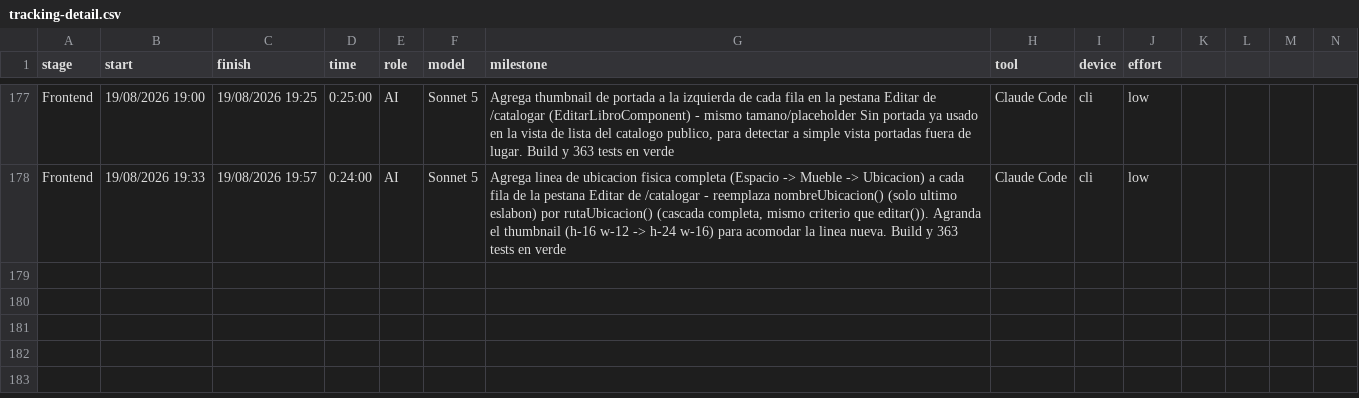
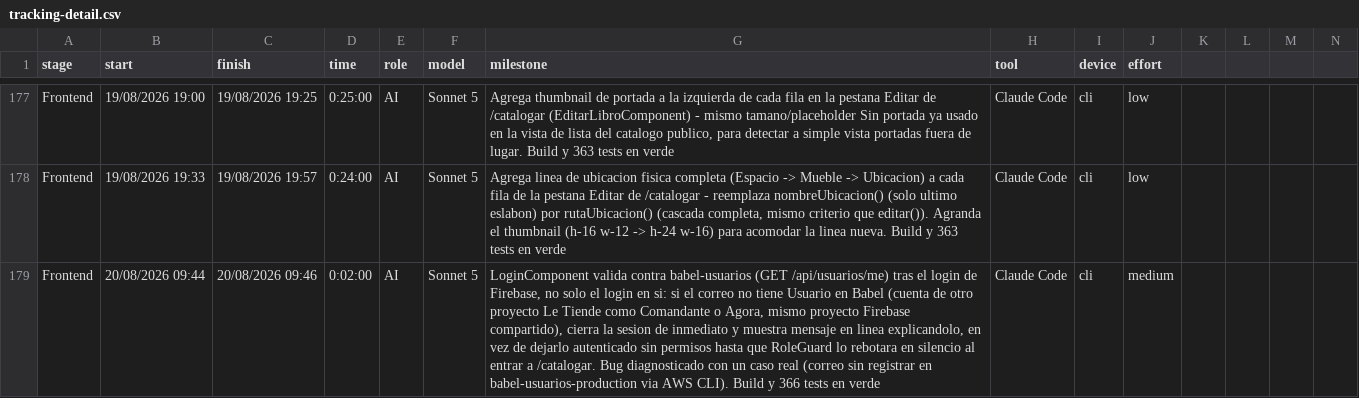
Before and after one commit to ocastelblanco/babel-letiende, a CSV file: tracking-detail.csv, drawn as a sheet; only a part is shown, gaps mark what is left out; rows hold the shown columns only; the diff names each change by its address in the sheet, - before the commit and + after, or states it on an @@ line.

```diff
--- a/tracking-detail.csv
+++ b/tracking-detail.csv
+row 179: Frontend | 20/08/2026 09:44 | 20/08/2026 09:46 | 0:02:00 | AI | Sonnet 5 | LoginComponent valida contra babel-usuarios (GET /api/usuarios/me) tras el login de Firebase, no solo el login en si: si el correo no tiene Usuario en Babel (cuenta de otro proyecto Le Tiende como Comandante o Agora, mismo proyecto Firebase compartido), cierra la sesion de inmediato y muestra mensaje en linea explicandolo, en vez de dejarlo autenticado sin permisos hasta que RoleGuard lo rebotara en silencio al entrar a /catalogar. Bug diagnosticado con un caso real (correo sin registrar en babel-usuarios-production via AWS CLI). Build y 366 tests en verde | Claude Code | cli | medium
```
Also changed, not shown: 2 other files.
